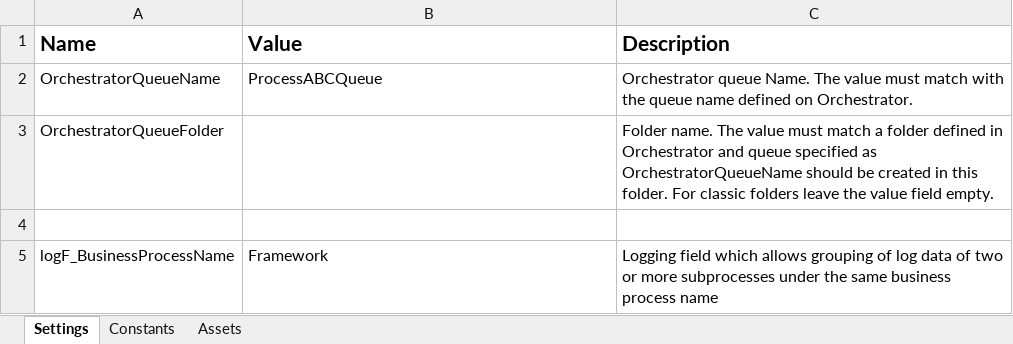
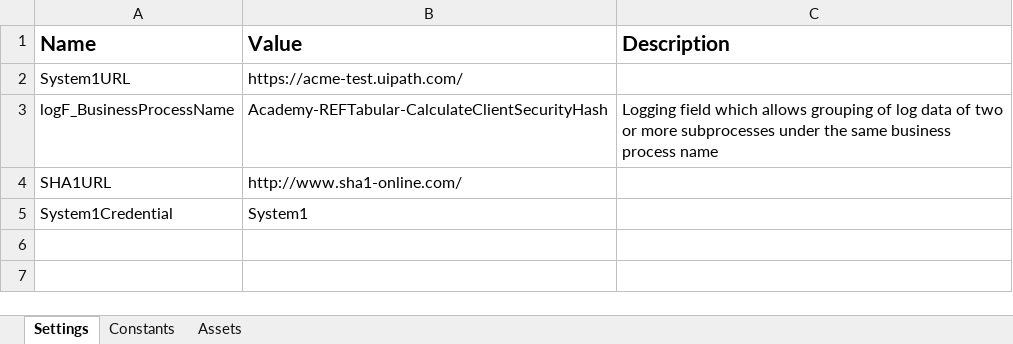
Before and after one commit to rozhalin/UiPathAdvanced, an Excel workbook: 6_PracticeWithReFramework/Academy-REFTabular-CalculateClientSecurityHash/Data/Config.xlsx, sheet Settings, drawn as a sheet; values as stored, in another font and other column widths than the file's, no borders; removed rows and columns are numbered as before the commit, all else as after; the diff names each change by its address in the sheet, - before the commit and + after, or states it on an @@ line.

```diff
--- a/6_PracticeWithReFramework/Academy-REFTabular-CalculateClientSecurityHash/Data/Config.xlsx (sheet Settings)
+++ b/6_PracticeWithReFramework/Academy-REFTabular-CalculateClientSecurityHash/Data/Config.xlsx (sheet Settings)
-row 2: OrchestratorQueueName | ProcessABCQueue | Orchestrator queue Name. The value must match with the queue name defined on Orchestrator.
-row 3: OrchestratorQueueFolder |  | Folder name. The value must match a folder defined in Orchestrator and queue specified as OrchestratorQueueName should be created in this folder. For classic folders leave the value field empty.
-row 2: (empty)
+row 2: System1URL | https://acme-test.uipath.com/
-B3 (Value): Framework
+B3 (Value): Academy-REFTabular-CalculateClientSecurityHash
+row 4: SHA1URL | http://www.sha1-online.com/
+row 5: System1Credential | System1
```
Also changed, not shown: sheet Constants, 41 other files.
